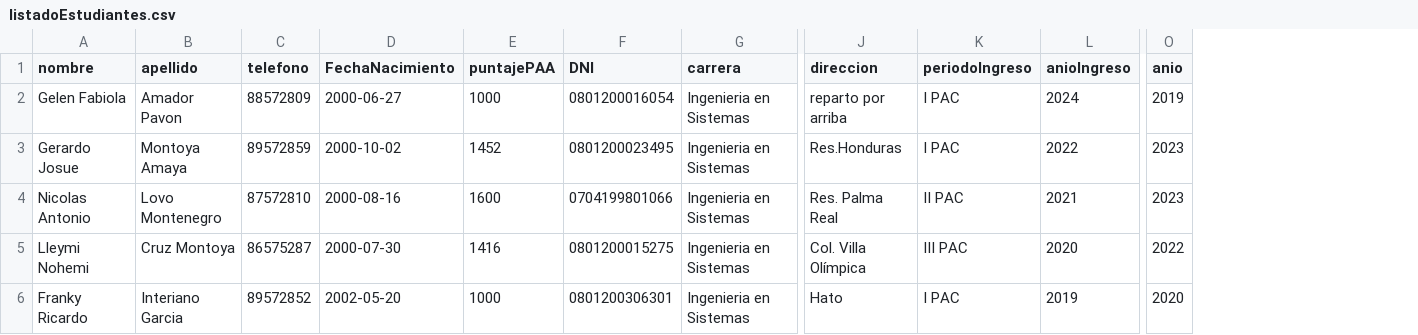
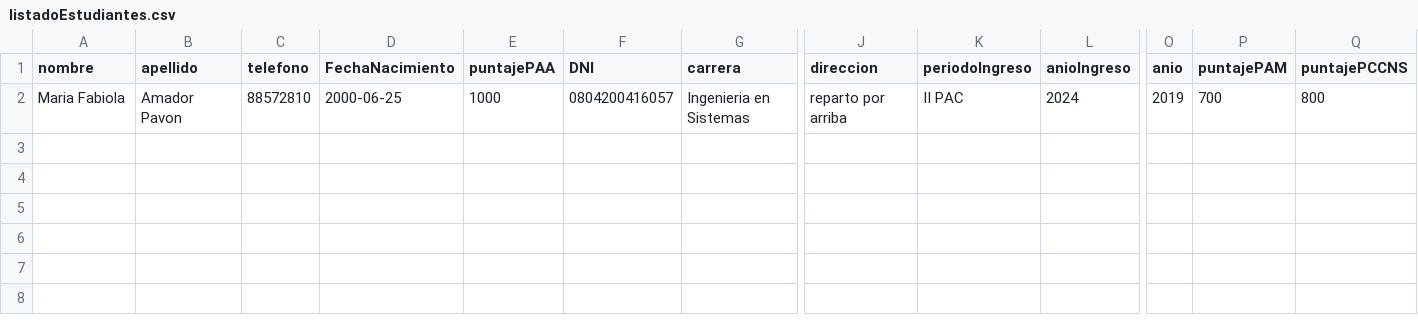
Before and after one commit to rick2303/RegistroUNAH, a CSV file: Backend/src/csv/listadoEstudiantes.csv, drawn as a sheet; only a part is shown, gaps mark what is left out; removed rows and columns are numbered as before the commit, all else as after; rows hold the shown columns only; the diff names each change by its address in the sheet, - before the commit and + after, or states it on an @@ line.

```diff
--- a/Backend/src/csv/listadoEstudiantes.csv
+++ b/Backend/src/csv/listadoEstudiantes.csv
+column P (puntajePAM), row 2: 700
+column Q (puntajePCCNS), row 2: 800
-A2 (nombre): Gelen Fabiola
+A2 (nombre): Maria Fabiola
-C2 (telefono): 88572809
+C2 (telefono): 88572810
-D2 (FechaNacimiento): 2000-06-27
+D2 (FechaNacimiento): 2000-06-25
-F2 (DNI): 0801200016054
+F2 (DNI): 0804200416057
-K2 (periodoIngreso): I PAC
+K2 (periodoIngreso): II PAC
-row 3: Gerardo Josue | Montoya Amaya | 89572859 | 2000-10-02 | 1452 | 0801200023495 | Ingenieria en Sistemas | Res.Honduras | I PAC | 2022 | 2023
-row 4: Nicolas Antonio | Lovo Montenegro | 87572810 | 2000-08-16 | 1600 | 0704199801066 | Ingenieria en Sistemas | Res. Palma Real | II PAC | 2021 | 2023
-row 5: Lleymi Nohemi | Cruz Montoya | 86575287 | 2000-07-30 | 1416 | 0801200015275 | Ingenieria en Sistemas | Col. Villa Olímpica | III PAC | 2020 | 2022
-row 6: Franky Ricardo | Interiano Garcia | 89572852 | 2002-05-20 | 1000 | 0801200306301 | Ingenieria en Sistemas | Hato | I PAC | 2019 | 2020
```
Also changed, not shown: 3 other files.
